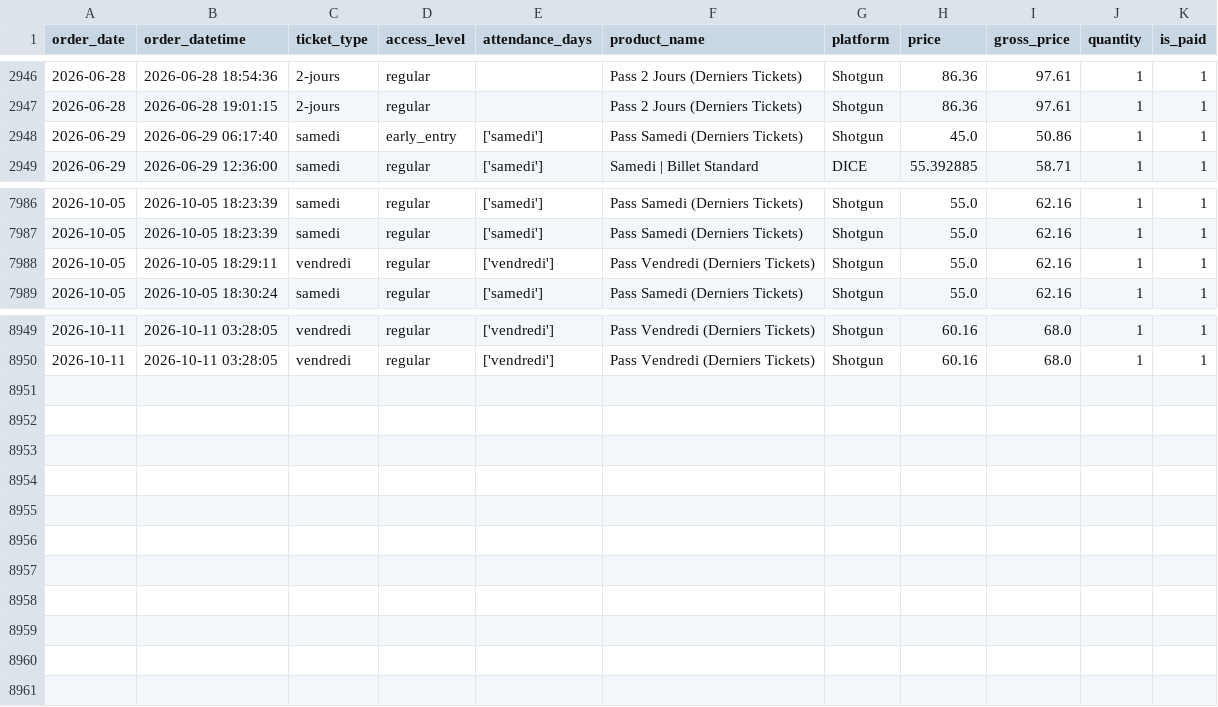
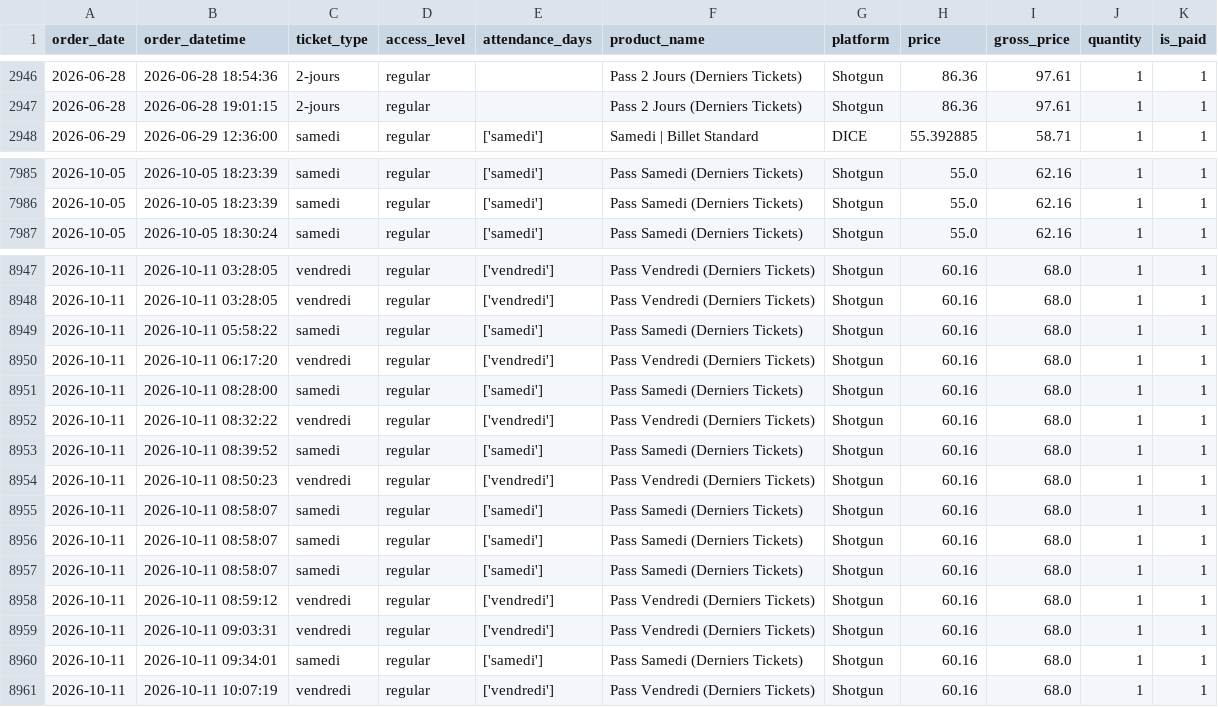
Before and after one commit to studio-ai2k/ticketing_api, a CSV file: data/geneve_2026_merged.csv, drawn as a sheet; only a part is shown, gaps mark what is left out; removed rows and columns are numbered as before the commit, all else as after; the diff names each change by its address in the sheet, - before the commit and + after, or states it on an @@ line.

```diff
--- a/data/geneve_2026_merged.csv
+++ b/data/geneve_2026_merged.csv
-row 2948: 2026-06-29 | 2026-06-29 06:17:40 | samedi | early_entry | ['samedi'] | Pass Samedi (Derniers Tickets) | Shotgun | 45.0 | 50.86 | 1 | 1
-row 7988: 2026-10-05 | 2026-10-05 18:29:11 | vendredi | regular | ['vendredi'] | Pass Vendredi (Derniers Tickets) | Shotgun | 55.0 | 62.16 | 1 | 1
+row 8949: 2026-10-11 | 2026-10-11 05:58:22 | samedi | regular | ['samedi'] | Pass Samedi (Derniers Tickets) | Shotgun | 60.16 | 68.0 | 1 | 1
+row 8950: 2026-10-11 | 2026-10-11 06:17:20 | vendredi | regular | ['vendredi'] | Pass Vendredi (Derniers Tickets) | Shotgun | 60.16 | 68.0 | 1 | 1
+row 8951: 2026-10-11 | 2026-10-11 08:28:00 | samedi | regular | ['samedi'] | Pass Samedi (Derniers Tickets) | Shotgun | 60.16 | 68.0 | 1 | 1
+row 8952: 2026-10-11 | 2026-10-11 08:32:22 | vendredi | regular | ['vendredi'] | Pass Vendredi (Derniers Tickets) | Shotgun | 60.16 | 68.0 | 1 | 1
+row 8953: 2026-10-11 | 2026-10-11 08:39:52 | samedi | regular | ['samedi'] | Pass Samedi (Derniers Tickets) | Shotgun | 60.16 | 68.0 | 1 | 1
+row 8954: 2026-10-11 | 2026-10-11 08:50:23 | vendredi | regular | ['vendredi'] | Pass Vendredi (Derniers Tickets) | Shotgun | 60.16 | 68.0 | 1 | 1
+row 8955: 2026-10-11 | 2026-10-11 08:58:07 | samedi | regular | ['samedi'] | Pass Samedi (Derniers Tickets) | Shotgun | 60.16 | 68.0 | 1 | 1
+row 8956: 2026-10-11 | 2026-10-11 08:58:07 | samedi | regular | ['samedi'] | Pass Samedi (Derniers Tickets) | Shotgun | 60.16 | 68.0 | 1 | 1
+row 8957: 2026-10-11 | 2026-10-11 08:58:07 | samedi | regular | ['samedi'] | Pass Samedi (Derniers Tickets) | Shotgun | 60.16 | 68.0 | 1 | 1
+row 8958: 2026-10-11 | 2026-10-11 08:59:12 | vendredi | regular | ['vendredi'] | Pass Vendredi (Derniers Tickets) | Shotgun | 60.16 | 68.0 | 1 | 1
+row 8959: 2026-10-11 | 2026-10-11 09:03:31 | vendredi | regular | ['vendredi'] | Pass Vendredi (Derniers Tickets) | Shotgun | 60.16 | 68.0 | 1 | 1
+row 8960: 2026-10-11 | 2026-10-11 09:34:01 | samedi | regular | ['samedi'] | Pass Samedi (Derniers Tickets) | Shotgun | 60.16 | 68.0 | 1 | 1
+row 8961: 2026-10-11 | 2026-10-11 10:07:19 | vendredi | regular | ['vendredi'] | Pass Vendredi (Derniers Tickets) | Shotgun | 60.16 | 68.0 | 1 | 1
```
Also changed, not shown: data/rennes_2026_merged.csv, 8 other files.
